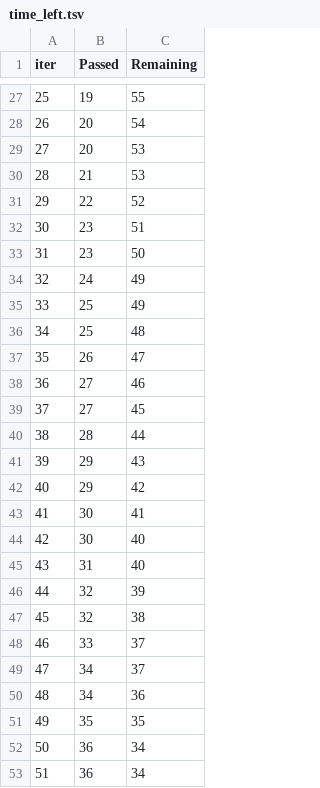
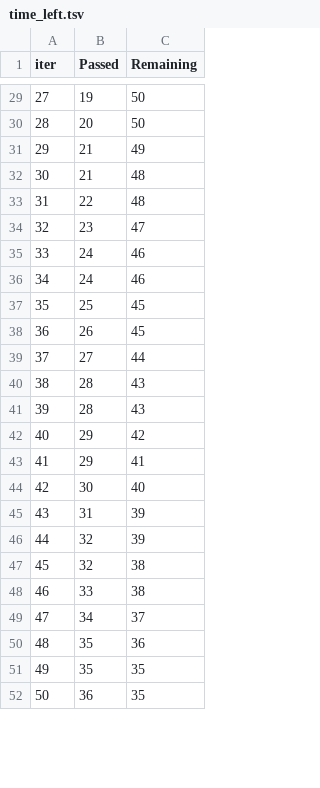
Before and after one commit to Mayank2310/Basic-ML-Project, a TSV file: catboost_info/time_left.tsv, drawn as a sheet; only a part is shown, gaps mark what is left out; removed rows and columns are numbered as before the commit, all else as after; the diff covers the shown part only; the diff names each change by its address in the sheet, - before the commit and + after, or states it on an @@ line.

```diff
--- a/catboost_info/time_left.tsv
+++ b/catboost_info/time_left.tsv
@@ column A (iter) renumbered between rows 6 and 95 @@
-C29 (Remaining): 55
+C29 (Remaining): 50
-C30 (Remaining): 54
+C30 (Remaining): 50
-row 29: 27 | 20 | 53
-C31 (Remaining): 53
+C31 (Remaining): 49
+row 32: 30 | 21 | 48
-C33 (Remaining): 52
+C33 (Remaining): 48
-C34 (Remaining): 51
+C34 (Remaining): 47
-row 33: 31 | 23 | 50
-C35 (Remaining): 49
+C35 (Remaining): 46
-row 35: 33 | 25 | 49
+row 36: 34 | 24 | 46
-C37 (Remaining): 48
+C37 (Remaining): 45
-C38 (Remaining): 47
+C38 (Remaining): 45
-C39 (Remaining): 46
+C39 (Remaining): 44
-row 39: 37 | 27 | 45
-C40 (Remaining): 44
+C40 (Remaining): 43
-B41 (Passed): 29
+B41 (Passed): 28
-B43 (Passed): 30
+B43 (Passed): 29
-C45 (Remaining): 40
+C45 (Remaining): 39
-C48 (Remaining): 37
+C48 (Remaining): 38
-B50 (Passed): 34
+B50 (Passed): 35
-C52 (Remaining): 34
+C52 (Remaining): 35
-row 53: 51 | 36 | 34
```
Also changed, not shown: 13 added rows, 10 removed rows and 62 edited cells elsewhere in this file, 4 other files.
